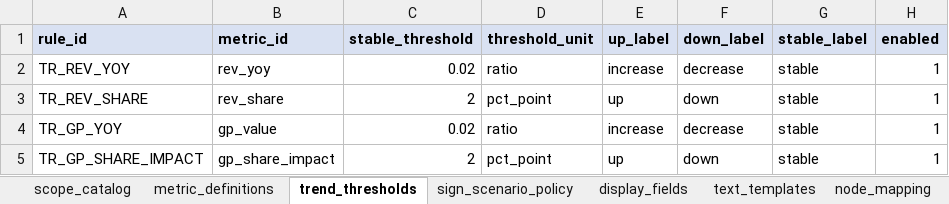
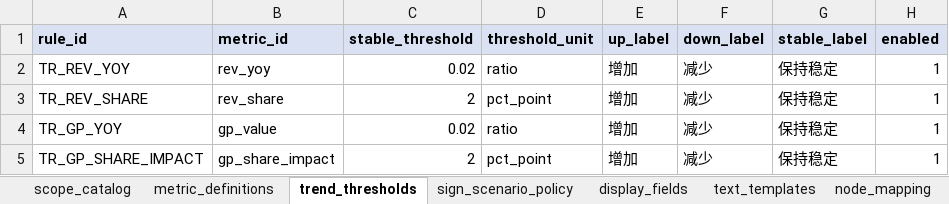
Before and after one commit to nudscn/credit_risk_system, an Excel workbook: config/income_profit_rulebook_skeleton.xlsx, sheet trend_thresholds, drawn as a sheet; values as stored, in another font and other column widths than the file's, no borders; the diff names each change by its address in the sheet, - before the commit and + after, or states it on an @@ line.

```diff
--- a/config/income_profit_rulebook_skeleton.xlsx (sheet trend_thresholds)
+++ b/config/income_profit_rulebook_skeleton.xlsx (sheet trend_thresholds)
-E2 (up_label): increase
+E2 (up_label): 增加
-F2 (down_label): decrease
+F2 (down_label): 减少
-G2:G5 (stable_label): stable
+G2:G5 (stable_label): 保持稳定
-E3 (up_label): up
+E3 (up_label): 增加
-F3 (down_label): down
+F3 (down_label): 减少
-E4 (up_label): increase
+E4 (up_label): 增加
-F4 (down_label): decrease
+F4 (down_label): 减少
-E5 (up_label): up
+E5 (up_label): 增加
-F5 (down_label): down
+F5 (down_label): 减少
```
Also changed, not shown: sheet text_templates, sheet sign_scenario_policy, sheet metric_definitions, other sheet tabs, config/key_ratio_rulebook.xlsx, config/ratio_analysis_rulebook.xlsx, 4 other files.
